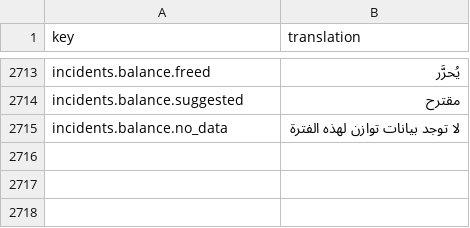
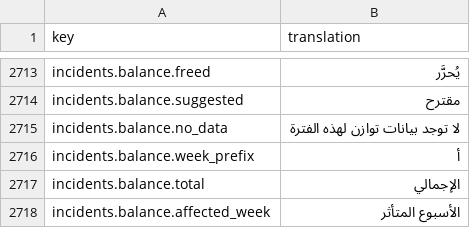
Before and after one commit to IgnacioFernandezSoriano/ONEMS, a CSV file: public/locales/ar.csv, drawn as a sheet; only a part is shown, gaps mark what is left out; the diff names each change by its address in the sheet, - before the commit and + after, or states it on an @@ line.

```diff
--- a/public/locales/ar.csv
+++ b/public/locales/ar.csv
+row 2716: incidents.balance.week_prefix | أ
+row 2717: incidents.balance.total | الإجمالي
+row 2718: incidents.balance.affected_week | الأسبوع المتأثر
```
Also changed, not shown: public/locales/en.csv, public/locales/es.csv, 5 other files.
